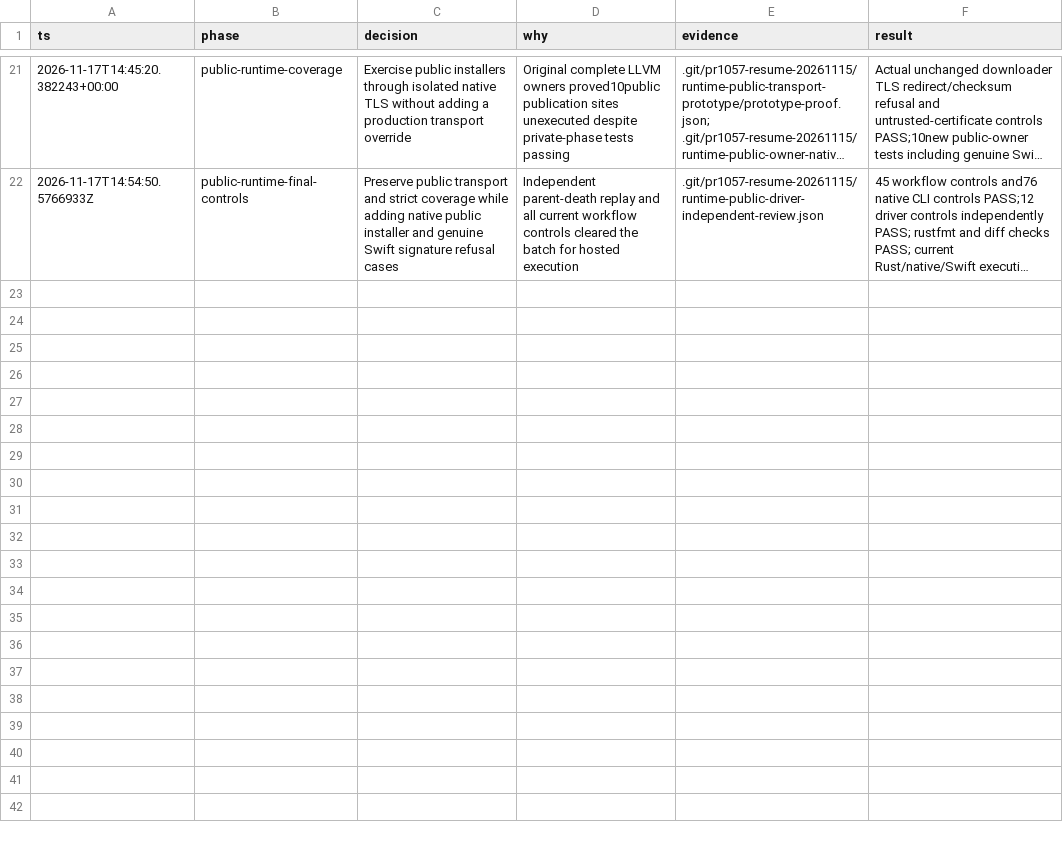
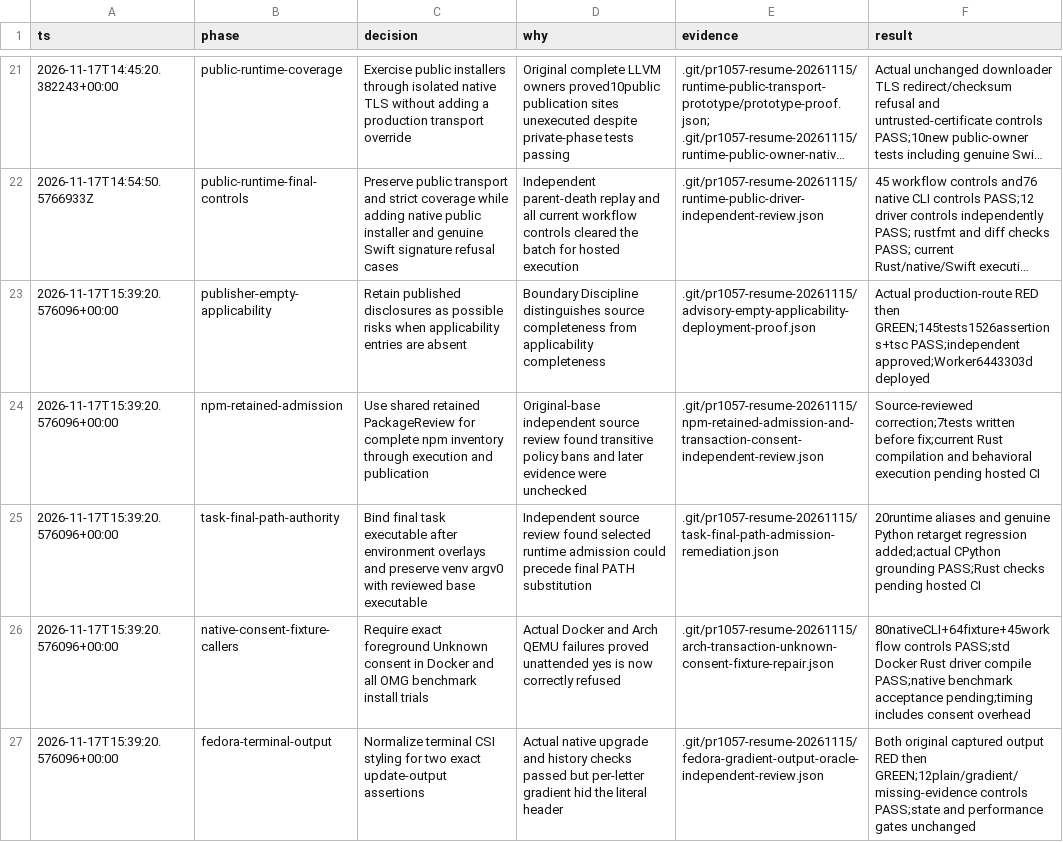
Before and after one commit to omg-cli/omg, a TSV file: docs/superpowers/plans/security-beta-decisions.tsv, drawn as a sheet; only a part is shown, gaps mark what is left out; long unchanged cells end in …; the diff names each change by its address in the sheet, - before the commit and + after, or states it on an @@ line.

Commit message:
Bind final task executables and retain npm security review through publication

```diff
--- a/docs/superpowers/plans/security-beta-decisions.tsv
+++ b/docs/superpowers/plans/security-beta-decisions.tsv
+row 23: 2026-11-17T15:39:20.576096+00:00 | publisher-empty-applicability | Retain published disclosures as possible risks when applicability entries are absent | Boundary Discipline distinguishes source completeness from applicability completeness | .git/pr1057-resume-20261115/advisory-empty-applicability-deployment-proof.json | Actual production-route RED then GREEN;145tests1526assertions+tsc PASS;independent approved;Worker6443303d deployed
+row 24: 2026-11-17T15:39:20.576096+00:00 | npm-retained-admission | Use shared retained PackageReview for complete npm inventory through execution and publication | Original-base independent source review found transitive policy bans and later evidence were unchecked | .git/pr1057-resume-20261115/npm-retained-admission-and-transaction-consent-independent-review.json | Source-reviewed correction;7tests written before fix;current Rust compilation and behavioral execution pending hosted CI
+row 25: 2026-11-17T15:39:20.576096+00:00 | task-final-path-authority | Bind final task executable after environment overlays and preserve venv argv0 with reviewed base executable | Independent source review found selected runtime admission could precede final PATH substitution | .git/pr1057-resume-20261115/task-final-path-admission-remediation.json | 20runtime aliases and genuine Python retarget regression added;actual CPython grounding PASS;Rust checks pending hosted CI
+row 26: 2026-11-17T15:39:20.576096+00:00 | native-consent-fixture-callers | Require exact foreground Unknown consent in Docker and all OMG benchmark install trials | Actual Docker and Arch QEMU failures proved unattended yes is now correctly refused | .git/pr1057-resume-20261115/arch-transaction-unknown-consent-fixture-repair.json | 80nativeCLI+64fixture+45workflow controls PASS;std Docker Rust driver compile PASS;native benchmark acceptance pending;timing includes consent overhead
+row 27: 2026-11-17T15:39:20.576096+00:00 | fedora-terminal-output | Normalize terminal CSI styling for two exact update-output assertions | Actual native upgrade and history checks passed but per-letter gradient hid the literal header | .git/pr1057-resume-20261115/fedora-gradient-output-oracle-independent-review.json | Both original captured output RED then GREEN;12plain/gradient/missing-evidence controls PASS;state and performance gates unchanged
```
Also changed, not shown: 17 other files.
